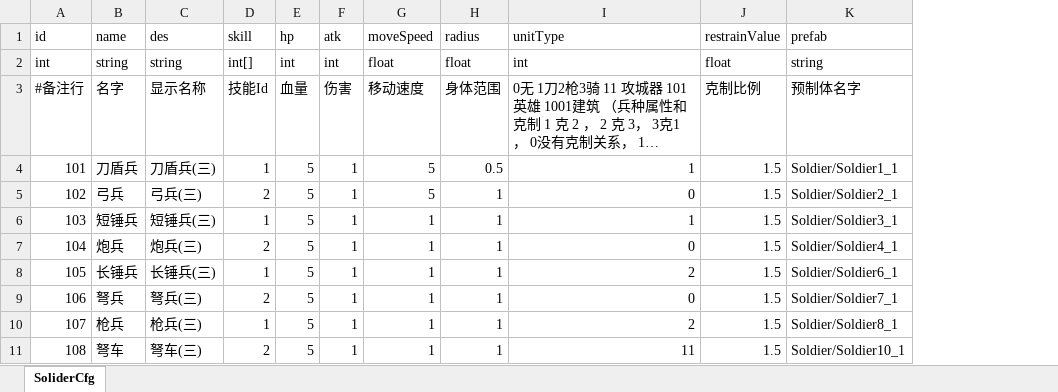
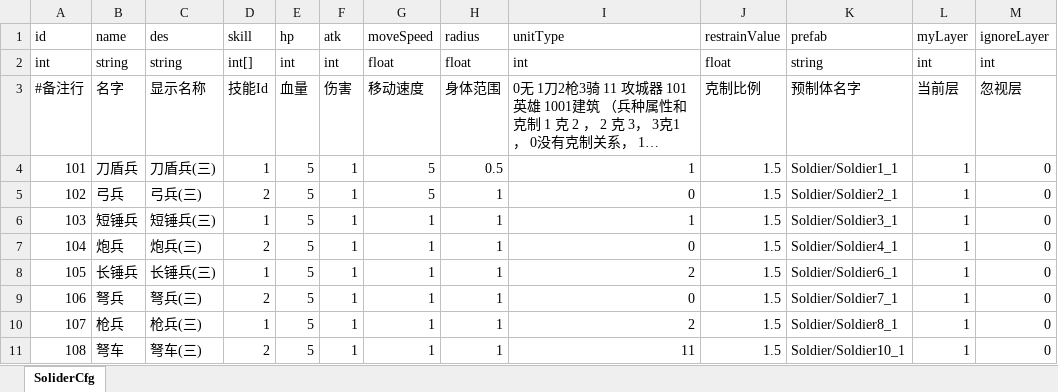
Before and after one commit to useradminda/WorldIsMine, an Excel workbook: Excels/SoliderUnit.xlsx, sheet SoliderCfg, drawn as a sheet; only a part is shown; long unchanged cells end in …; values as stored, in another font and other column widths than the file's, no borders; the diff names each change by its address in the sheet, - before the commit and + after, or states it on an @@ line.

```diff
--- a/Excels/SoliderUnit.xlsx (sheet SoliderCfg)
+++ b/Excels/SoliderUnit.xlsx (sheet SoliderCfg)
+column L (myLayer), rows 2-11: int | 当前层 | 1 | 1 | 1 | 1 | 1 | 1 | 1 | 1
+column M (ignoreLayer), rows 2-11: int | 忽视层 | 0 | 0 | 0 | 0 | 0 | 0 | 0 | 0
```
Also changed, not shown: Excels/Buff.xlsx, Excels/FlyObject.xlsx, 1 other file.
